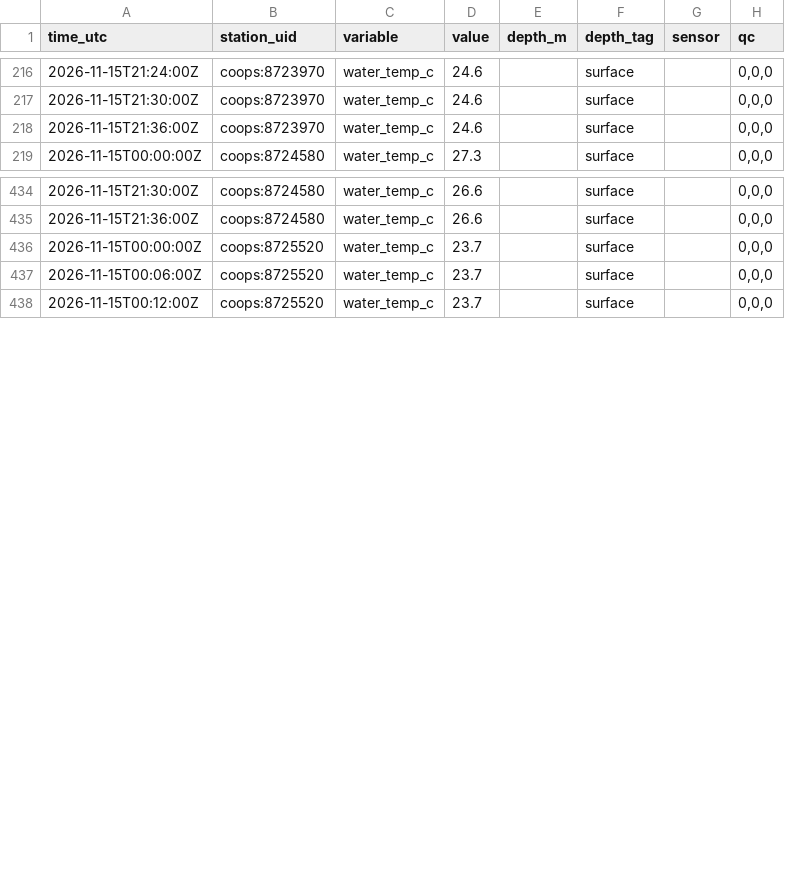
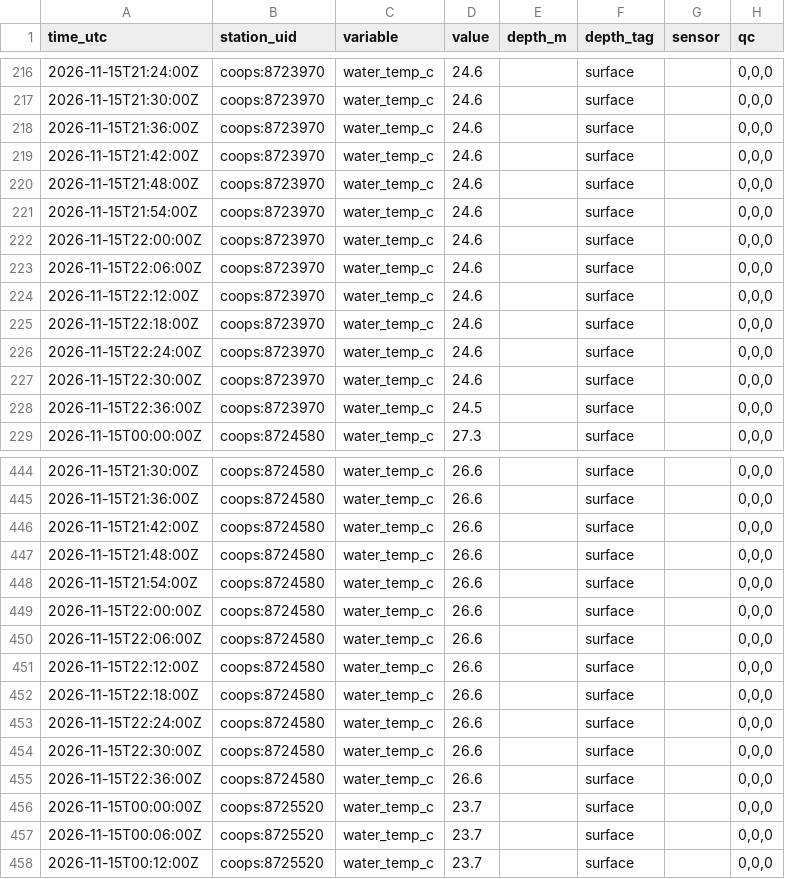
Before and after one commit to captainsforcleanwater/swfl-water-map, a CSV file: data/sensors/2026/11/2026-11-15_coops.csv, drawn as a sheet; only a part is shown, gaps mark what is left out; the diff covers the shown part only; the diff names each change by its address in the sheet, - before the commit and + after, or states it on an @@ line.

```diff
--- a/data/sensors/2026/11/2026-11-15_coops.csv
+++ b/data/sensors/2026/11/2026-11-15_coops.csv
+row 219: 2026-11-15T21:42:00Z | coops:8723970 | water_temp_c | 24.6 |  | surface |  | 0,0,0
+row 220: 2026-11-15T21:48:00Z | coops:8723970 | water_temp_c | 24.6 |  | surface |  | 0,0,0
+row 221: 2026-11-15T21:54:00Z | coops:8723970 | water_temp_c | 24.6 |  | surface |  | 0,0,0
+row 222: 2026-11-15T22:00:00Z | coops:8723970 | water_temp_c | 24.6 |  | surface |  | 0,0,0
+row 223: 2026-11-15T22:06:00Z | coops:8723970 | water_temp_c | 24.6 |  | surface |  | 0,0,0
+row 224: 2026-11-15T22:12:00Z | coops:8723970 | water_temp_c | 24.6 |  | surface |  | 0,0,0
+row 225: 2026-11-15T22:18:00Z | coops:8723970 | water_temp_c | 24.6 |  | surface |  | 0,0,0
+row 226: 2026-11-15T22:24:00Z | coops:8723970 | water_temp_c | 24.6 |  | surface |  | 0,0,0
+row 227: 2026-11-15T22:30:00Z | coops:8723970 | water_temp_c | 24.6 |  | surface |  | 0,0,0
+row 228: 2026-11-15T22:36:00Z | coops:8723970 | water_temp_c | 24.5 |  | surface |  | 0,0,0
+row 446: 2026-11-15T21:42:00Z | coops:8724580 | water_temp_c | 26.6 |  | surface |  | 0,0,0
+row 447: 2026-11-15T21:48:00Z | coops:8724580 | water_temp_c | 26.6 |  | surface |  | 0,0,0
+row 448: 2026-11-15T21:54:00Z | coops:8724580 | water_temp_c | 26.6 |  | surface |  | 0,0,0
+row 449: 2026-11-15T22:00:00Z | coops:8724580 | water_temp_c | 26.6 |  | surface |  | 0,0,0
+row 450: 2026-11-15T22:06:00Z | coops:8724580 | water_temp_c | 26.6 |  | surface |  | 0,0,0
+row 451: 2026-11-15T22:12:00Z | coops:8724580 | water_temp_c | 26.6 |  | surface |  | 0,0,0
+row 452: 2026-11-15T22:18:00Z | coops:8724580 | water_temp_c | 26.6 |  | surface |  | 0,0,0
+row 453: 2026-11-15T22:24:00Z | coops:8724580 | water_temp_c | 26.6 |  | surface |  | 0,0,0
+row 454: 2026-11-15T22:30:00Z | coops:8724580 | water_temp_c | 26.6 |  | surface |  | 0,0,0
+row 455: 2026-11-15T22:36:00Z | coops:8724580 | water_temp_c | 26.6 |  | surface |  | 0,0,0
```
Also changed, not shown: 10 added rows elsewhere in this file, data/clean/stations.csv, data/qc/2026/11/2026-11-15_flags.csv, 10 other files.
